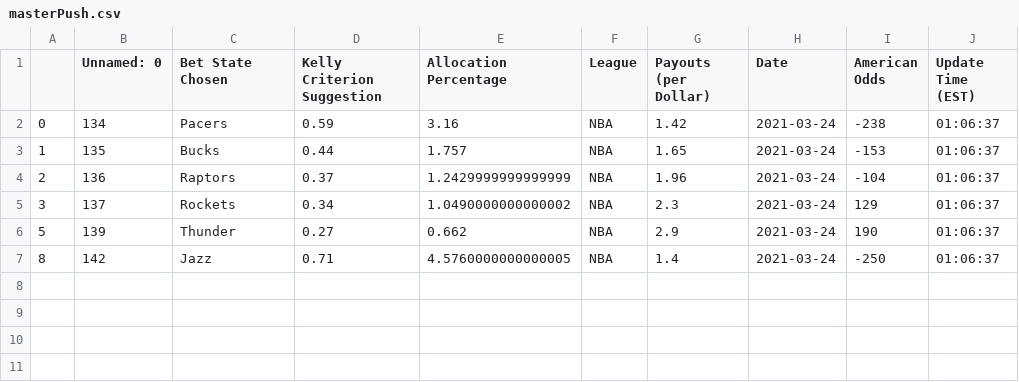
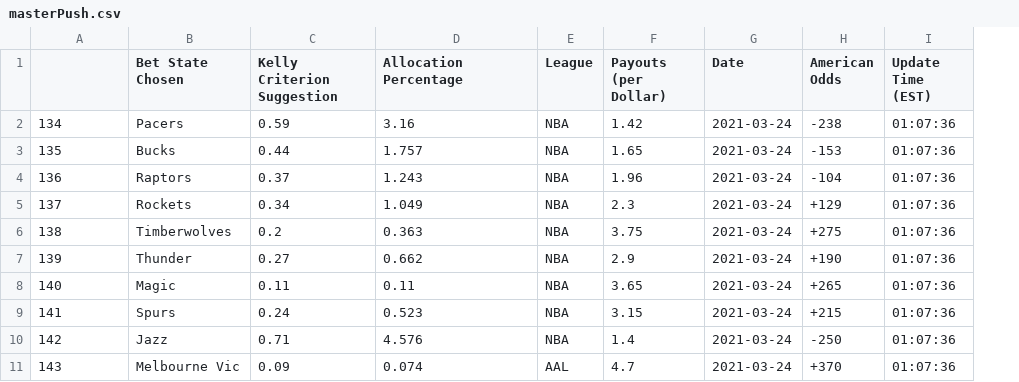
Before and after one commit to axz2000/sportsbook, a CSV file: masterScript/masterPush.csv, drawn as a sheet; removed rows and columns are numbered as before the commit, all else as after; the diff names each change by its address in the sheet, - before the commit and + after, or states it on an @@ line.

```diff
--- a/masterScript/masterPush.csv
+++ b/masterScript/masterPush.csv
-column A, rows 2-7: 0 | 1 | 2 | 3 | 5 | 8
-A1: Unnamed: 0
+A1: (empty)
-I2:I5 (Update Time (EST)): 01:06:37
+I2:I5 (Update Time (EST)): 01:07:36
-D4 (Allocation Percentage): 1.2429999999999999
+D4 (Allocation Percentage): 1.243
-D5 (Allocation Percentage): 1.0490000000000002
+D5 (Allocation Percentage): 1.049
-H5 (American Odds): 129
+H5 (American Odds): +129
+row 6: 138 | Timberwolves | 0.2 | 0.363 | NBA | 3.75 | 2021-03-24 | +275 | 01:07:36
-H7 (American Odds): 190
+H7 (American Odds): +190
-I7 (Update Time (EST)): 01:06:37
+I7 (Update Time (EST)): 01:07:36
+row 8: 140 | Magic | 0.11 | 0.11 | NBA | 3.65 | 2021-03-24 | +265 | 01:07:36
+row 9: 141 | Spurs | 0.24 | 0.523 | NBA | 3.15 | 2021-03-24 | +215 | 01:07:36
-D10 (Allocation Percentage): 4.5760000000000005
+D10 (Allocation Percentage): 4.576
-I10 (Update Time (EST)): 01:06:37
+I10 (Update Time (EST)): 01:07:36
+row 11: 143 | Melbourne Vic | 0.09 | 0.074 | AAL | 4.7 | 2021-03-24 | +370 | 01:07:36
```
Also changed, not shown: masterScript/masterUpcoming.csv, masterScript/parlayTable.csv, 1 other file.
